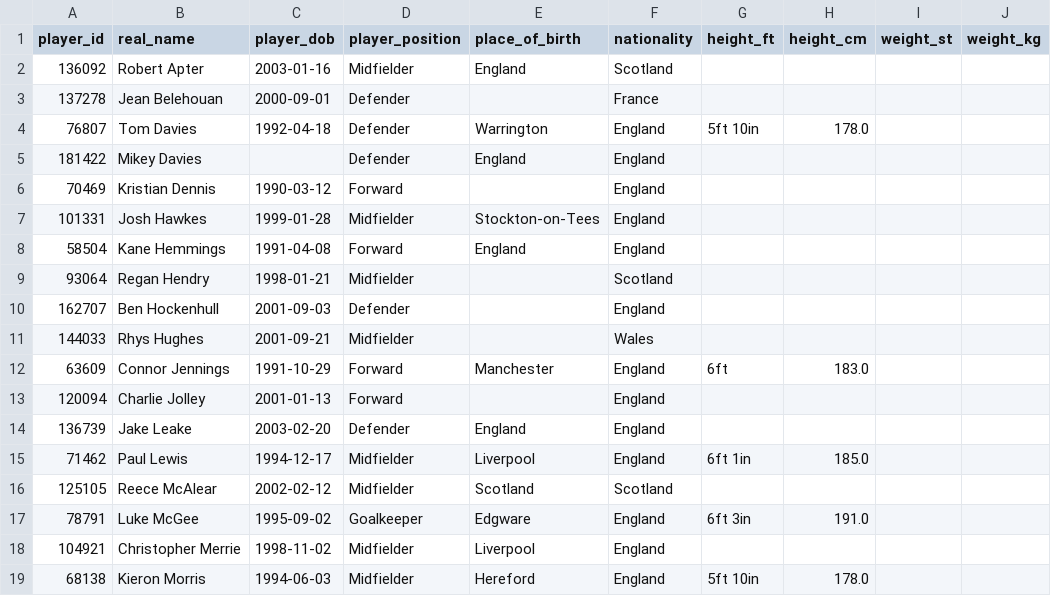
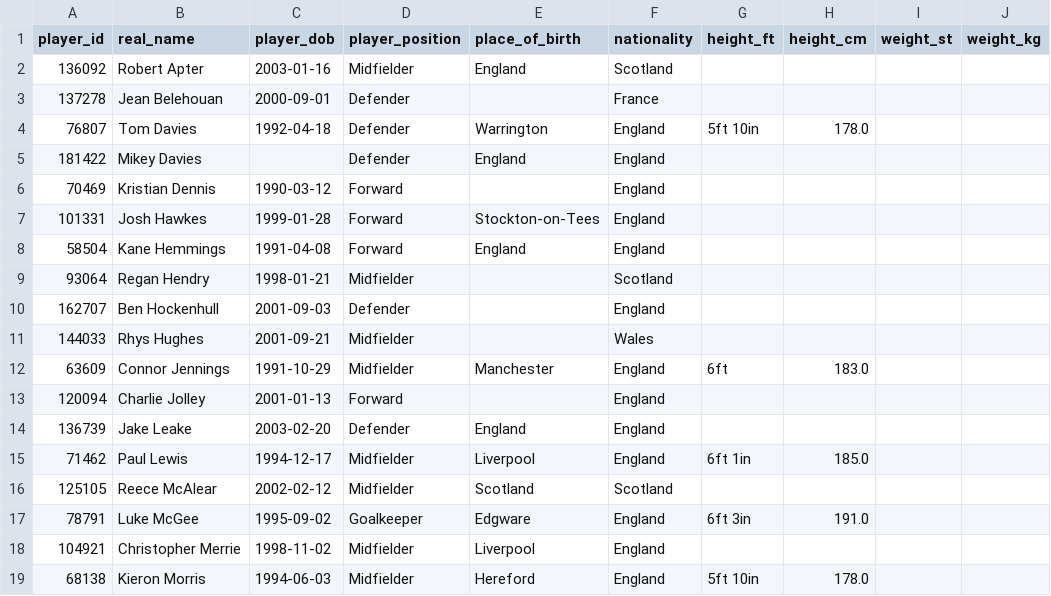
Before and after one commit to petebrown/scrape-player-info, a CSV file: data/player-info.csv, drawn as a sheet; only a part is shown.

```diff
--- a/data/player-info.csv
+++ b/data/player-info.csv
@@ -6,3 +6,3 @@ player_id,real_name,player_dob,player_position,place_of_birth,nationality,height
 70469,Kristian Dennis,1990-03-12,Forward,,England,,,,
-101331,Josh Hawkes,1999-01-28,Midfielder,Stockton-on-Tees,England,,,,
+101331,Josh Hawkes,1999-01-28,Forward,Stockton-on-Tees,England,,,,
 58504,Kane Hemmings,1991-04-08,Forward,England,England,,,,
@@ -11,3 +11,3 @@ player_id,real_name,player_dob,player_position,place_of_birth,nationality,height
 144033,Rhys Hughes,2001-09-21,Midfielder,,Wales,,,,
-63609,Connor Jennings,1991-10-29,Forward,Manchester,England,6ft,183.0,,
+63609,Connor Jennings,1991-10-29,Midfielder,Manchester,England,6ft,183.0,,
 120094,Charlie Jolley,2001-01-13,Forward,,England,,,,
```
